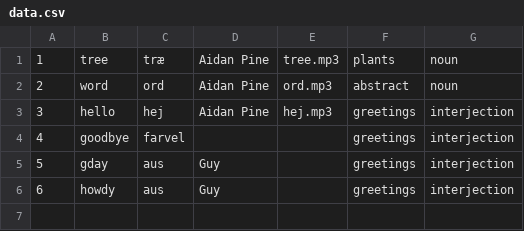
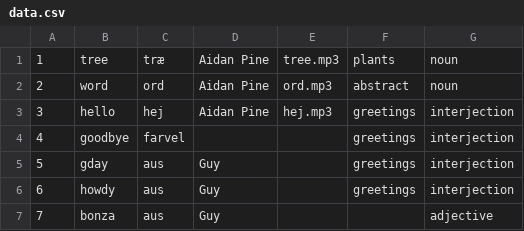
Before and after one commit to gmcauliffe/mtd-starter, a CSV file: data/data.csv, drawn as a sheet; the diff names each change by its address in the sheet, - before the commit and + after, or states it on an @@ line.

Commit message:
Update data.csv

```diff
--- a/data/data.csv
+++ b/data/data.csv
+row 7: 7 | bonza | aus | Guy |  |  | adjective
```
